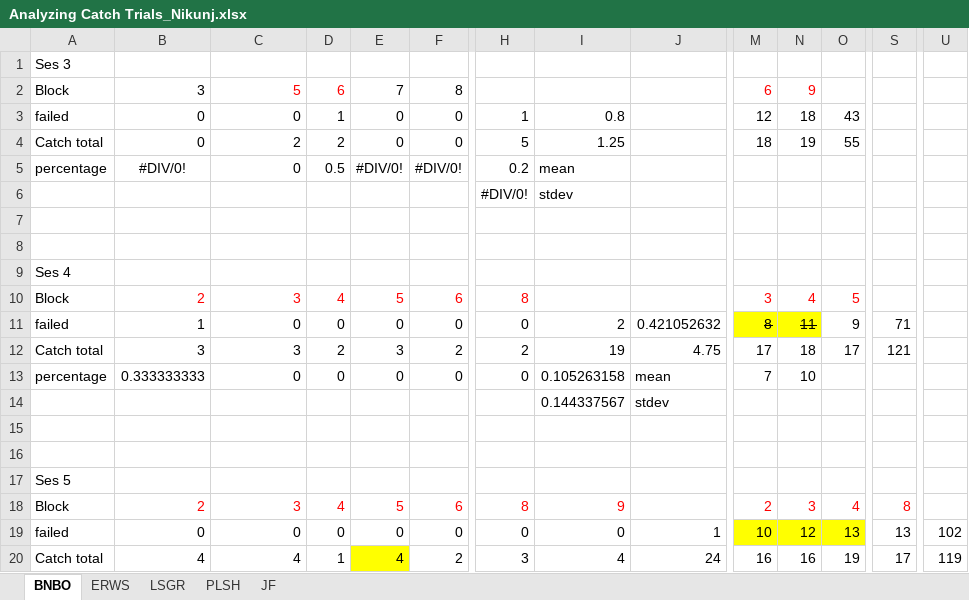
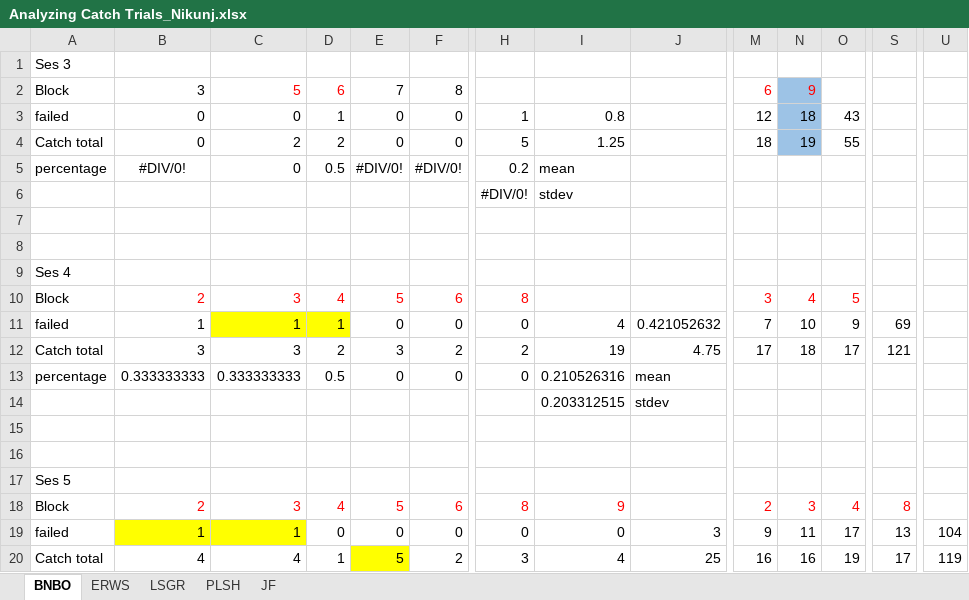
Before and after one commit to nabhagat/R_analysis, an Excel workbook: Analyzing Catch Trials_Nikunj.xlsx, sheet BNBO, drawn as a sheet; only a part is shown, gaps mark what is left out; values as stored, in another font and other column widths than the file's, no borders; the diff covers the shown part only; the diff names each change by its address in the sheet, - before the commit and + after, or states it on an @@ line.

Commit message:
Modified files, corrected features values

```diff
--- a/Analyzing Catch Trials_Nikunj.xlsx (sheet BNBO)
+++ b/Analyzing Catch Trials_Nikunj.xlsx (sheet BNBO)
-N2:N4 fill: none
+N2:N4 fill: #9DC3E6
-C11: 0
+C11: 1
-C11:D11 fill: none
+C11:D11 fill: #FFFF00
-D11: 0
+D11: 1
-I11: 2
+I11: 4
-M11: 8
+M11: 7
@@ M11:N11 fill: #FFFF00 → none, strikethrough: on → off @@
-N11: 11
+N11: 10
-S11: 71
+S11: 69
-C13: 0
+C13: 0.333333333
-D13: 0
+D13: 0.5
-I13: 0.105263158
+I13: 0.210526316
-M13: 7
+M13: (empty)
-N13: 10
+N13: (empty)
-I14: 0.144337567
+I14: 0.203312515
-B19: 0
+B19: 1
-B19:C19 fill: none
+B19:C19 fill: #FFFF00
-C19: 0
+C19: 1
-J19: 1
+J19: 3
-M19: 10
+M19: 9
-M19:O19 fill: #FFFF00
+M19:O19 fill: none
-N19: 12
+N19: 11
-O19: 13
+O19: 17
-U19: 102
+U19: 104
-E20: 4
+E20: 5
-J20: 24
+J20: 25
```
Also changed, not shown: 1 added row, 1 removed row and 7 edited cells elsewhere in this sheet, 2 other files.
